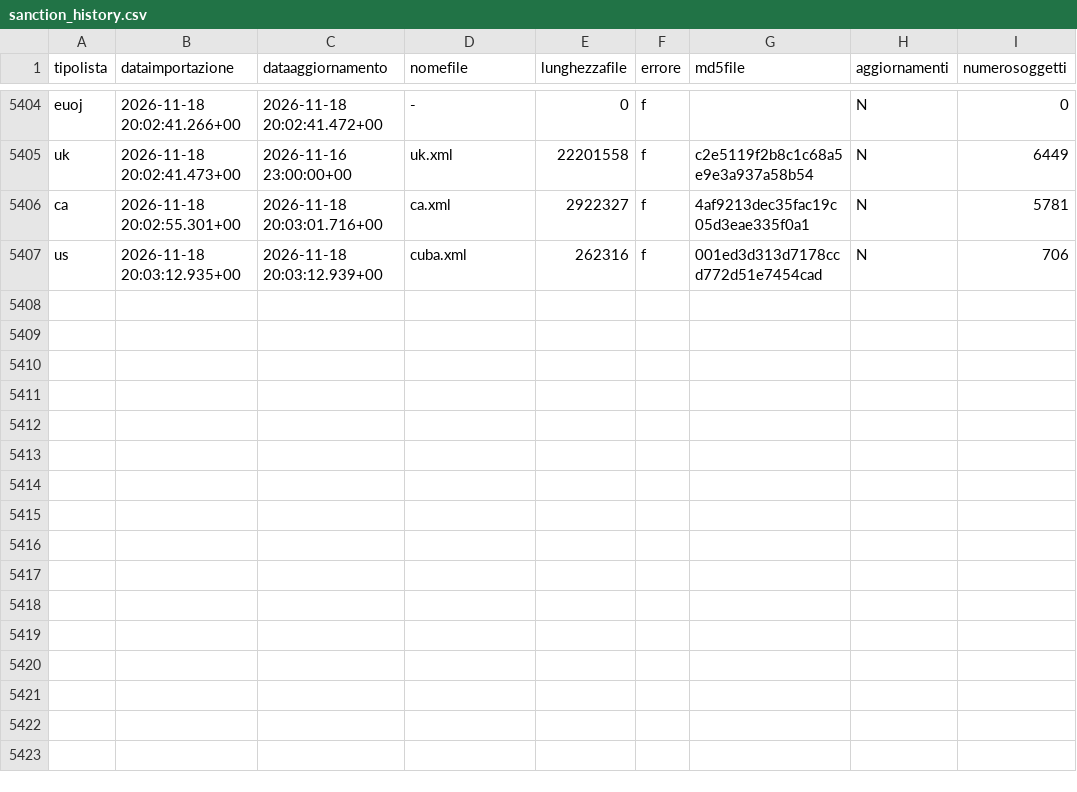
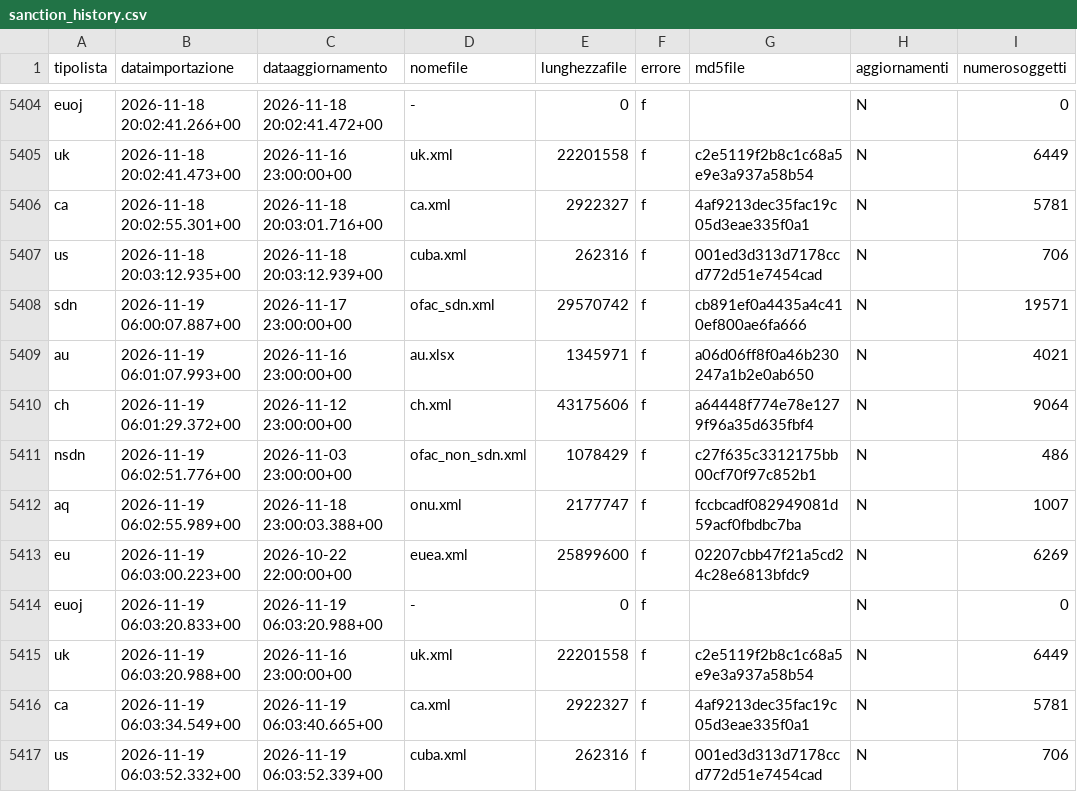
Before and after one commit to SevenDataIT/sevendata-sanction-trace, a CSV file: sanction_history.csv, drawn as a sheet; only a part is shown, gaps mark what is left out; the diff names each change by its address in the sheet, - before the commit and + after, or states it on an @@ line.

Commit message:
0a9114c26f6bf4017bd4e66a0c970d19

```diff
--- a/sanction_history.csv
+++ b/sanction_history.csv
+row 5408: sdn | 2026-11-19 06:00:07.887+00 | 2026-11-17 23:00:00+00 | ofac_sdn.xml | 29570742 | f | cb891ef0a4435a4c410ef800ae6fa666 | N | 19571
+row 5409: au | 2026-11-19 06:01:07.993+00 | 2026-11-16 23:00:00+00 | au.xlsx | 1345971 | f | a06d06ff8f0a46b230247a1b2e0ab650 | N | 4021
+row 5410: ch | 2026-11-19 06:01:29.372+00 | 2026-11-12 23:00:00+00 | ch.xml | 43175606 | f | a64448f774e78e1279f96a35d635fbf4 | N | 9064
+row 5411: nsdn | 2026-11-19 06:02:51.776+00 | 2026-11-03 23:00:00+00 | ofac_non_sdn.xml | 1078429 | f | c27f635c3312175bb00cf70f97c852b1 | N | 486
+row 5412: aq | 2026-11-19 06:02:55.989+00 | 2026-11-18 23:00:03.388+00 | onu.xml | 2177747 | f | fccbcadf082949081d59acf0fbdbc7ba | N | 1007
+row 5413: eu | 2026-11-19 06:03:00.223+00 | 2026-10-22 22:00:00+00 | euea.xml | 25899600 | f | 02207cbb47f21a5cd24c28e6813bfdc9 | N | 6269
+row 5414: euoj | 2026-11-19 06:03:20.833+00 | 2026-11-19 06:03:20.988+00 | - | 0 | f |  | N | 0
+row 5415: uk | 2026-11-19 06:03:20.988+00 | 2026-11-16 23:00:00+00 | uk.xml | 22201558 | f | c2e5119f2b8c1c68a5e9e3a937a58b54 | N | 6449
+row 5416: ca | 2026-11-19 06:03:34.549+00 | 2026-11-19 06:03:40.665+00 | ca.xml | 2922327 | f | 4af9213dec35fac19c05d3eae335f0a1 | N | 5781
+row 5417: us | 2026-11-19 06:03:52.332+00 | 2026-11-19 06:03:52.339+00 | cuba.xml | 262316 | f | 001ed3d313d7178ccd772d51e7454cad | N | 706
```
